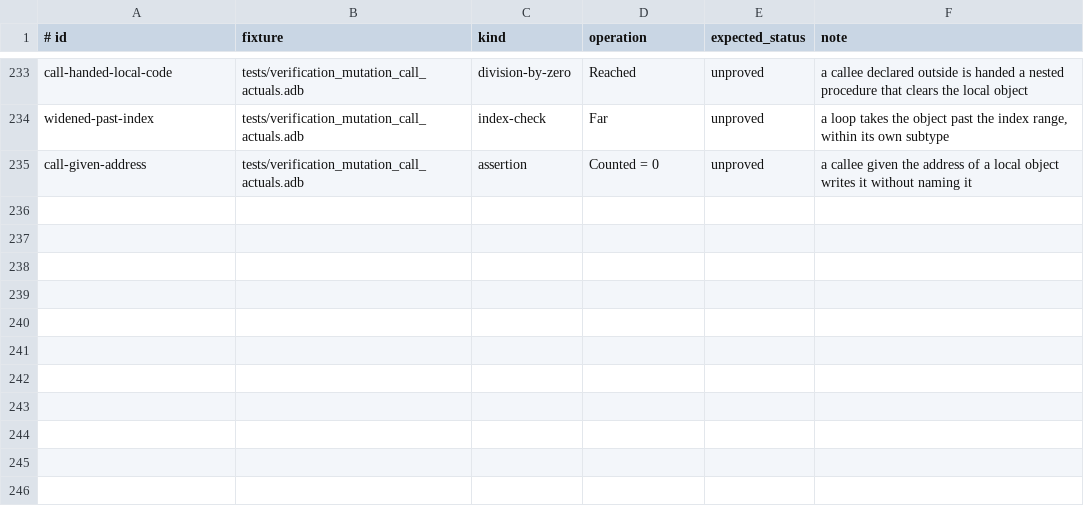
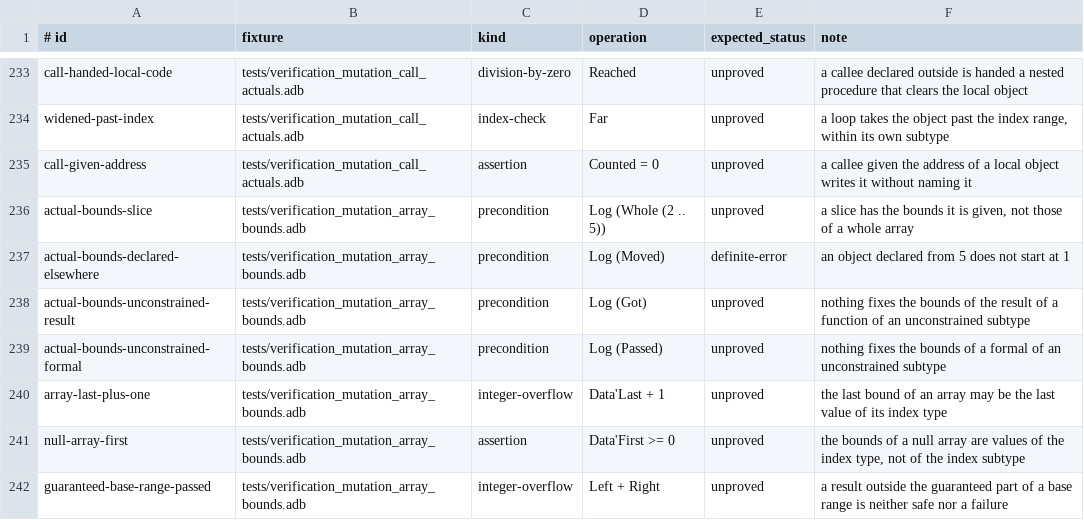
Before and after one commit to mmartign/AdaLang_Analyzer, a TSV file: quality/verification_mutations.tsv, drawn as a sheet; only a part is shown, gaps mark what is left out; the diff names each change by its address in the sheet, - before the commit and + after, or states it on an @@ line.

Commit message:
Know what the bounds of an array can be, and those of an actual
The bounds of an array that no declaration fixes were symbols of which
nothing was known, and nothing related the bounds of a formal to those of
its actual: "Description'First = 1", the precondition of one procedure of
Tokeneer, was Unproved at each of its 72 calls, whether the actual was a
string literal or a constant of String (1 .. 150). Under --verify:

- each bound of an array is a value of the type of its index, where that
  is a predefined integer type or a modular type, and both belong to the
  index subtype unless the array is null in that dimension
  (Eval.Array_Index_Limits, Array_Attribute_Term);
- in the precondition of a call a formal of an unconstrained array type
  has the bounds of its actual: those a declaration fixes for an object
  or its own symbols, the first value of the index subtype and the length
  for a string literal, those of the subtype for the result of a
  function, a conversion or a qualified expression of a constrained
  subtype (VC.Bind_Array_Bounds);
- a formal that stands for an object has the bounds a declaration fixes
  for that object (Eval.Declared_Index_Range);
- an operation of a type declared "range L .. H", whose base range the
  compiler chooses, does not overflow when its result is within the part
  of that range the language guarantees and each operand that is itself
  an operation is within it too. Outside it nothing is said: never an
  error (Guaranteed_Base_Range, Operands_Within).

Five-corpus ledger: 5,980 of the 15,043 checks GNATprove proves are proved
(5,653 before): 159 more preconditions, 124 more overflow checks, 44 more
range checks. No disagreement. On the ten corpora every preset reports
the findings of 1.8.4; in the nine --verify lanes 1,511 obligations go
from Unproved to Proved_Safe since the last commit, none the other way,
and no obligation is added, removed or made a definite error.

Fixtures tests/verification_array_bounds and
tests/verification_mutation_array_bounds, which GNATprove agrees with
check by check; 7 more mutations (241).

```diff
--- a/quality/verification_mutations.tsv
+++ b/quality/verification_mutations.tsv
+row 236: actual-bounds-slice | tests/verification_mutation_array_bounds.adb | precondition | Log (Whole (2 .. 5)) | unproved | a slice has the bounds it is given, not those of a whole array
+row 237: actual-bounds-declared-elsewhere | tests/verification_mutation_array_bounds.adb | precondition | Log (Moved) | definite-error | an object declared from 5 does not start at 1
+row 238: actual-bounds-unconstrained-result | tests/verification_mutation_array_bounds.adb | precondition | Log (Got) | unproved | nothing fixes the bounds of the result of a function of an unconstrained subtype
+row 239: actual-bounds-unconstrained-formal | tests/verification_mutation_array_bounds.adb | precondition | Log (Passed) | unproved | nothing fixes the bounds of a formal of an unconstrained subtype
+row 240: array-last-plus-one | tests/verification_mutation_array_bounds.adb | integer-overflow | Data'Last + 1 | unproved | the last bound of an array may be the last value of its index type
+row 241: null-array-first | tests/verification_mutation_array_bounds.adb | assertion | Data'First >= 0 | unproved | the bounds of a null array are values of the index type, not of the index subtype
+row 242: guaranteed-base-range-passed | tests/verification_mutation_array_bounds.adb | integer-overflow | Left + Right | unproved | a result outside the guaranteed part of a base range is neither safe nor a failure
```
Also changed, not shown: 11 other files.
